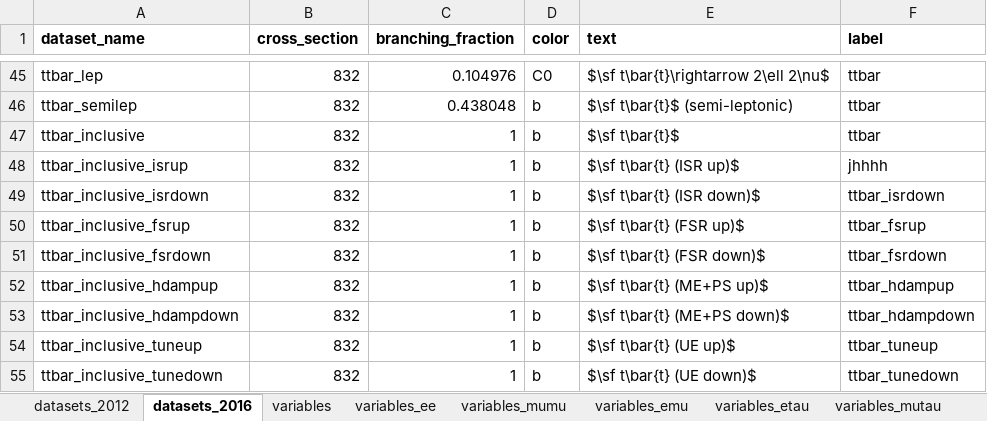
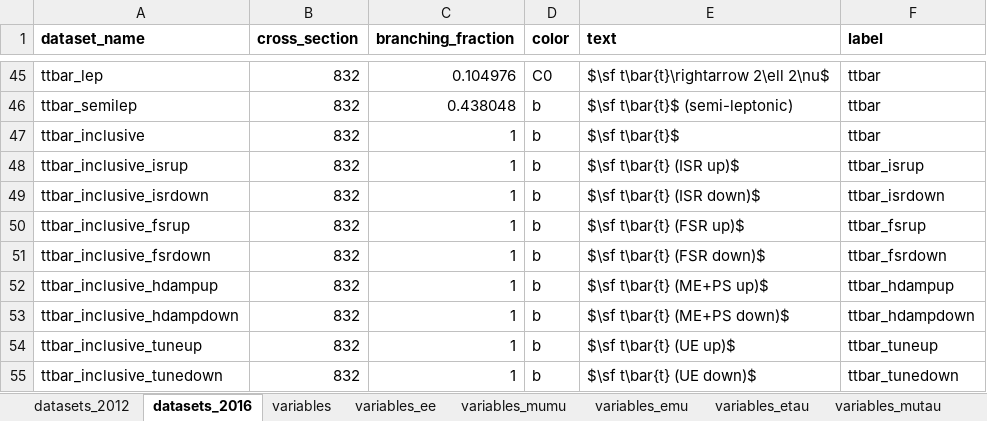
Before and after one commit to NWUHEP/analysis-tools, an Excel workbook: data/plotting_lut.xlsx, sheet datasets_2016, drawn as a sheet; only a part is shown, gaps mark what is left out; values as stored, in another font and other column widths than the file's, no borders; the diff names each change by its address in the sheet, - before the commit and + after, or states it on an @@ line.

```diff
--- a/data/plotting_lut.xlsx (sheet datasets_2016)
+++ b/data/plotting_lut.xlsx (sheet datasets_2016)
-F48 (label): jhhhh
+F48 (label): ttbar_isrup
```
Also changed, not shown: 13 other files.
